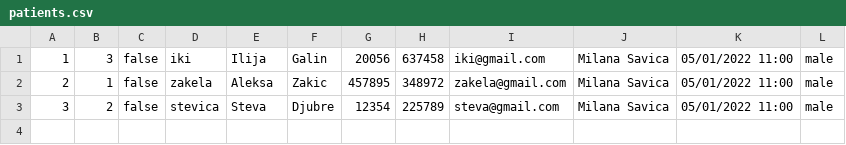
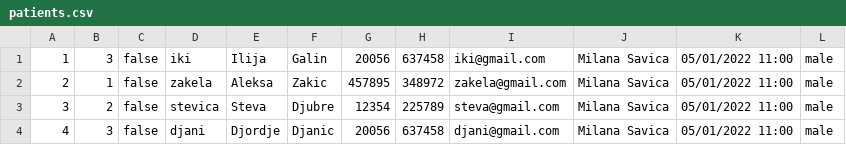
Before and after one commit to Gravarica/SIMS-ZdravoBolnica, a CSV file: Aplikacija/HospitalProject/Resources/Data/patients.csv, drawn as a sheet; the diff names each change by its address in the sheet, - before the commit and + after, or states it on an @@ line.

```diff
--- a/Aplikacija/HospitalProject/Resources/Data/patients.csv
+++ b/Aplikacija/HospitalProject/Resources/Data/patients.csv
+row 4: 4 | 3 | false | djani | Djordje | Djanic | 20056 | 637458 | djani@gmail.com | Milana Savica | 05/01/2022 11:00 | male
```
Also changed, not shown: Aplikacija/HospitalProject/Resources/Data/appointments.csv, 15 other files.
